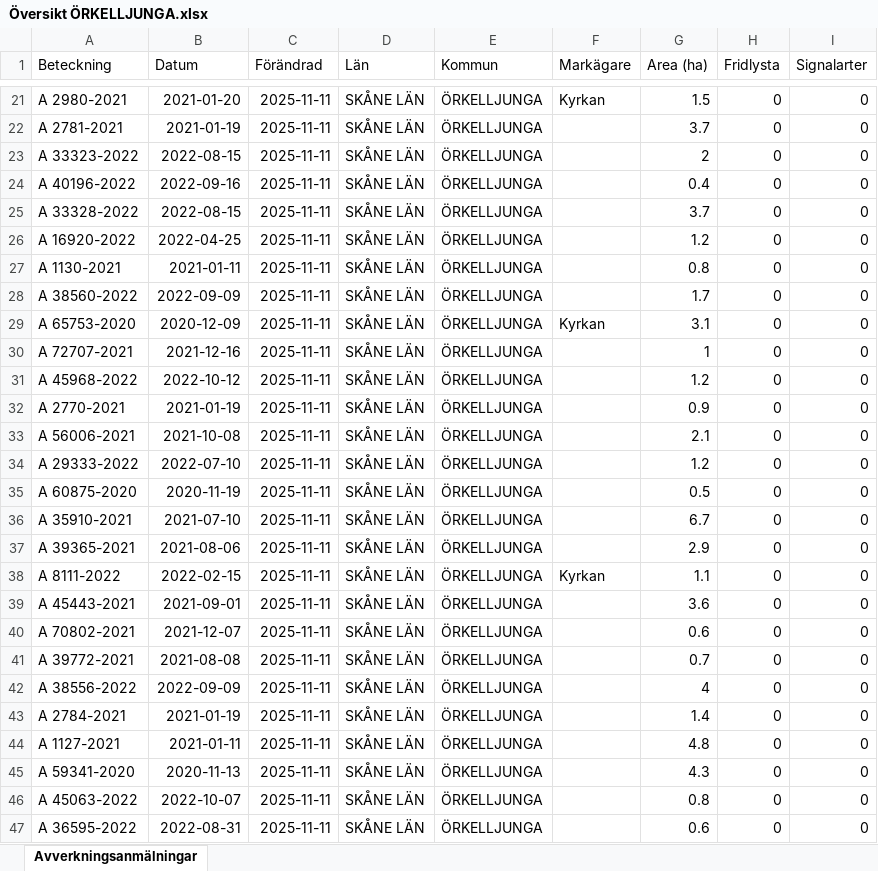
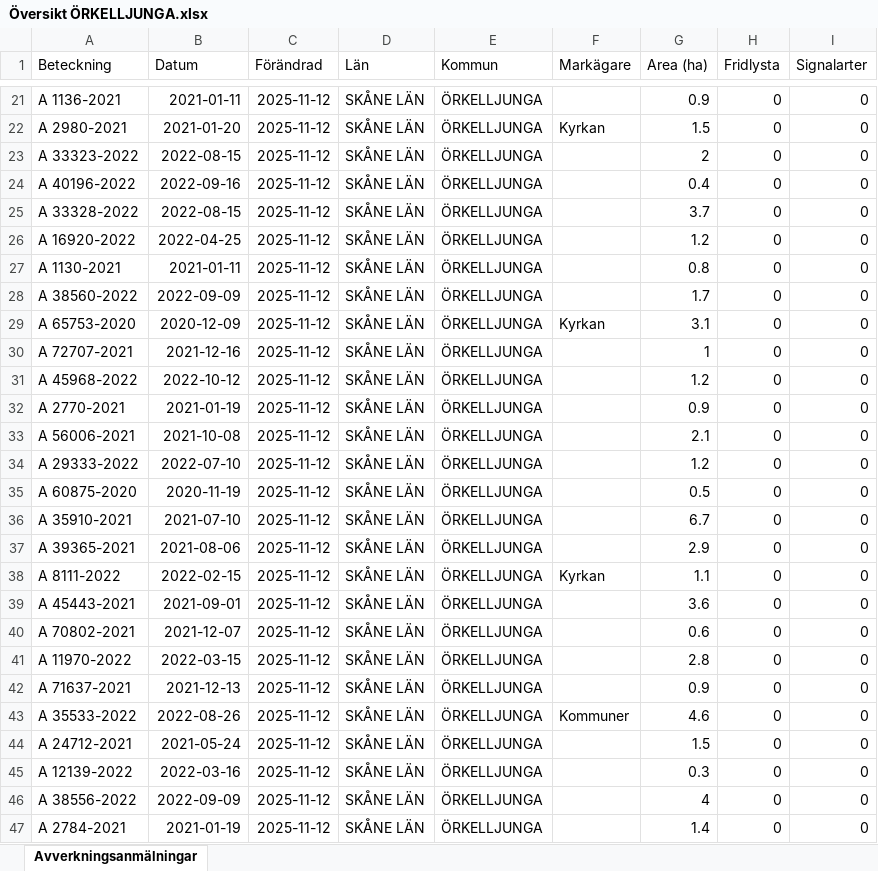
Before and after one commit to klasma/Logging_1257, an Excel workbook: Översikt ÖRKELLJUNGA.xlsx, sheet Avverkningsanmälningar, drawn as a sheet; only a part is shown, gaps mark what is left out; values as stored, in another font and other column widths than the file's, no borders; the diff covers the shown part only; the diff names each change by its address in the sheet, - before the commit and + after, or states it on an @@ line.

```diff
--- a/Översikt ÖRKELLJUNGA.xlsx (sheet Avverkningsanmälningar)
+++ b/Översikt ÖRKELLJUNGA.xlsx (sheet Avverkningsanmälningar)
-A21 (Beteckning): A 2980-2021
+A21 (Beteckning): A 1136-2021
-B21 (Datum): 2021-01-20
+B21 (Datum): 2021-01-11
-C21:C47 (Förändrad): 2025-11-11
+C21:C47 (Förändrad): 2025-11-12
-F21 (Markägare): Kyrkan
+F21 (Markägare): (empty)
-G21 (Area (ha)): 1.5
+G21 (Area (ha)): 0.9
-A22 (Beteckning): A 2781-2021
+A22 (Beteckning): A 2980-2021
-B22 (Datum): 2021-01-19
+B22 (Datum): 2021-01-20
-F22 (Markägare): (empty)
+F22 (Markägare): Kyrkan
-G22 (Area (ha)): 3.7
+G22 (Area (ha)): 1.5
-A41 (Beteckning): A 39772-2021
+A41 (Beteckning): A 11970-2022
-B41 (Datum): 2021-08-08
+B41 (Datum): 2022-03-15
-G41 (Area (ha)): 0.7
+G41 (Area (ha)): 2.8
-A42 (Beteckning): A 38556-2022
+A42 (Beteckning): A 71637-2021
-B42 (Datum): 2022-09-09
+B42 (Datum): 2021-12-13
-G42 (Area (ha)): 4
+G42 (Area (ha)): 0.9
-A43 (Beteckning): A 2784-2021
+A43 (Beteckning): A 35533-2022
-B43 (Datum): 2021-01-19
+B43 (Datum): 2022-08-26
-F43 (Markägare): (empty)
+F43 (Markägare): Kommuner
-G43 (Area (ha)): 1.4
+G43 (Area (ha)): 4.6
-A44 (Beteckning): A 1127-2021
+A44 (Beteckning): A 24712-2021
-B44 (Datum): 2021-01-11
+B44 (Datum): 2021-05-24
-G44 (Area (ha)): 4.8
+G44 (Area (ha)): 1.5
-A45 (Beteckning): A 59341-2020
+A45 (Beteckning): A 12139-2022
-B45 (Datum): 2020-11-13
+B45 (Datum): 2022-03-16
-G45 (Area (ha)): 4.3
+G45 (Area (ha)): 0.3
-A46 (Beteckning): A 45063-2022
+A46 (Beteckning): A 38556-2022
-B46 (Datum): 2022-10-07
+B46 (Datum): 2022-09-09
-G46 (Area (ha)): 0.8
+G46 (Area (ha)): 4
-A47 (Beteckning): A 36595-2022
+A47 (Beteckning): A 2784-2021
-B47 (Datum): 2022-08-31
+B47 (Datum): 2021-01-19
-G47 (Area (ha)): 0.6
+G47 (Area (ha)): 1.4
```
Also changed, not shown: 1115 edited cells elsewhere in this sheet, artfynd/A 15068-2023 artfynd.xlsx, artfynd/A 31926-2024 artfynd.xlsx, 52 other files.
